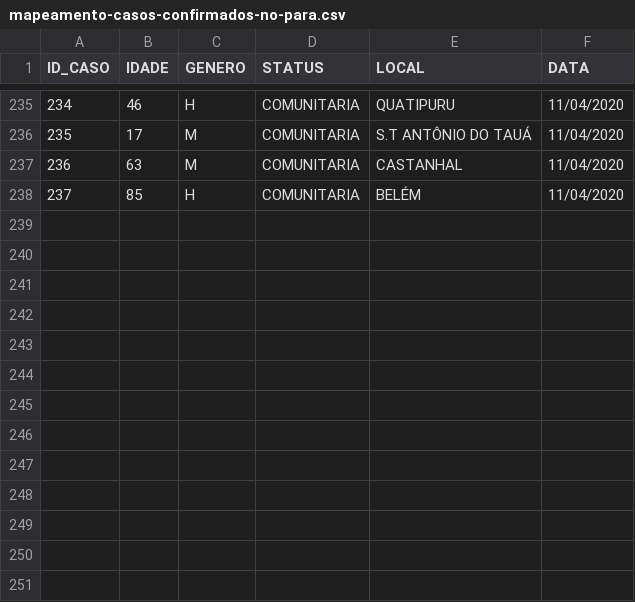
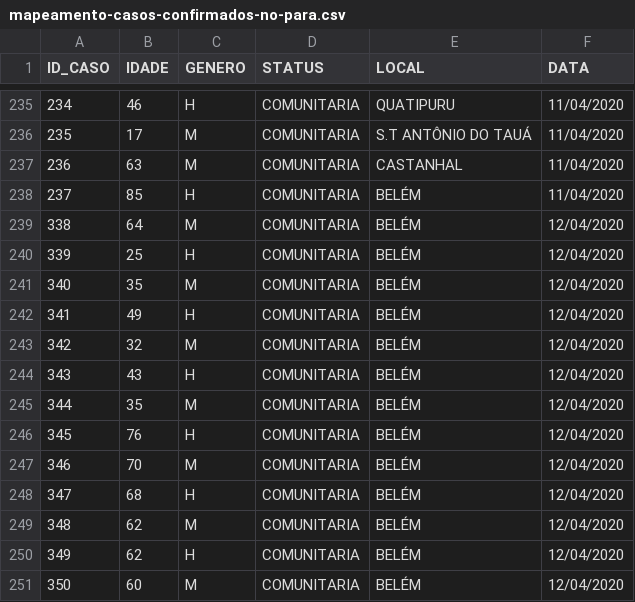
Before and after one commit to elvisthermo/Covid19-PA, a CSV file: datasets/mapeamento-casos-confirmados-no-para.csv, drawn as a sheet; only a part is shown, gaps mark what is left out; the diff names each change by its address in the sheet, - before the commit and + after, or states it on an @@ line.

```diff
--- a/datasets/mapeamento-casos-confirmados-no-para.csv
+++ b/datasets/mapeamento-casos-confirmados-no-para.csv
+row 239: 338 | 64 | M | COMUNITARIA | BELÉM | 12/04/2020
+row 240: 339 | 25 | H | COMUNITARIA | BELÉM | 12/04/2020
+row 241: 340 | 35 | M | COMUNITARIA | BELÉM | 12/04/2020
+row 242: 341 | 49 | H | COMUNITARIA | BELÉM | 12/04/2020
+row 243: 342 | 32 | M | COMUNITARIA | BELÉM | 12/04/2020
+row 244: 343 | 43 | H | COMUNITARIA | BELÉM | 12/04/2020
+row 245: 344 | 35 | M | COMUNITARIA | BELÉM | 12/04/2020
+row 246: 345 | 76 | H | COMUNITARIA | BELÉM | 12/04/2020
+row 247: 346 | 70 | M | COMUNITARIA | BELÉM | 12/04/2020
+row 248: 347 | 68 | H | COMUNITARIA | BELÉM | 12/04/2020
+row 249: 348 | 62 | M | COMUNITARIA | BELÉM | 12/04/2020
+row 250: 349 | 62 | H | COMUNITARIA | BELÉM | 12/04/2020
+row 251: 350 | 60 | M | COMUNITARIA | BELÉM | 12/04/2020
```
Also changed, not shown: datasets/mapeamento-obitos-confirmados-no-para.csv.
